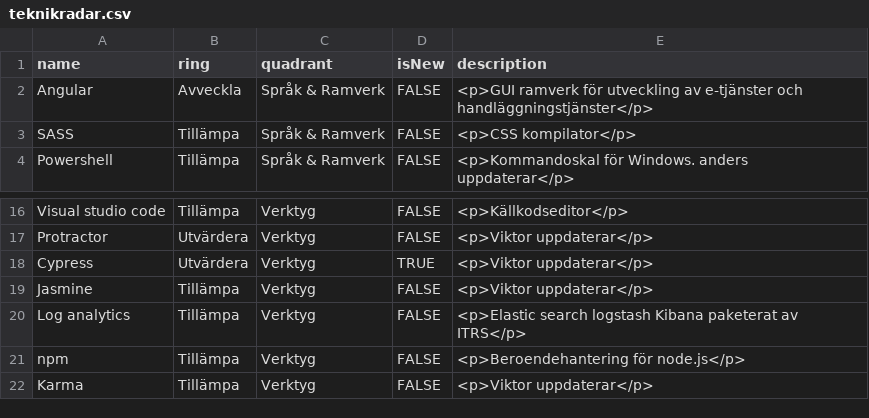
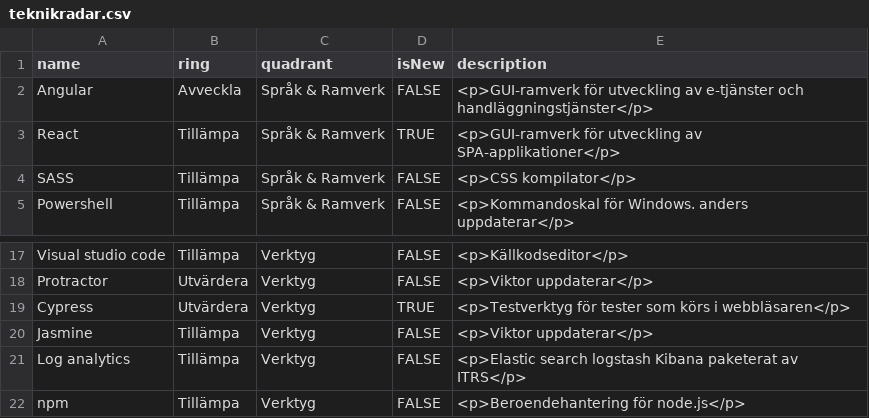
Before and after one commit to riksantikvarieambetet/Teknikradar, a CSV file: teknikradar.csv, drawn as a sheet; only a part is shown, gaps mark what is left out; the shorter side is filled out with more unchanged rows.

Commit message:
Update teknikradar.csv

```diff
--- a/teknikradar.csv
+++ b/teknikradar.csv
@@ -1,3 +1,4 @@
 name,ring,quadrant,isNew,description
-Angular,Avveckla,Språk & Ramverk,FALSE,<p>GUI ramverk för utveckling av e-tjänster och handläggningstjänster</p>
+Angular,Avveckla,Språk & Ramverk,FALSE,<p>GUI-ramverk för utveckling av e-tjänster och handläggningstjänster</p>
+React,Tillämpa,Språk & Ramverk,TRUE,<p>GUI-ramverk för utveckling av SPA-applikationer</p>
 SASS,Tillämpa,Språk & Ramverk,FALSE,<p>CSS kompilator</p>
@@ -17,3 +18,3 @@ Visual studio code,Tillämpa,Verktyg,FALSE,<p>Källkodseditor</p>
 Protractor,Utvärdera,Verktyg,FALSE,<p>Viktor uppdaterar</p>
-Cypress,Utvärdera,Verktyg,TRUE,<p>Viktor uppdaterar</p>
+Cypress,Utvärdera,Verktyg,TRUE,<p>Testverktyg för tester som körs i webbläsaren</p>
 Jasmine,Tillämpa,Verktyg,FALSE,<p>Viktor uppdaterar</p>
```
